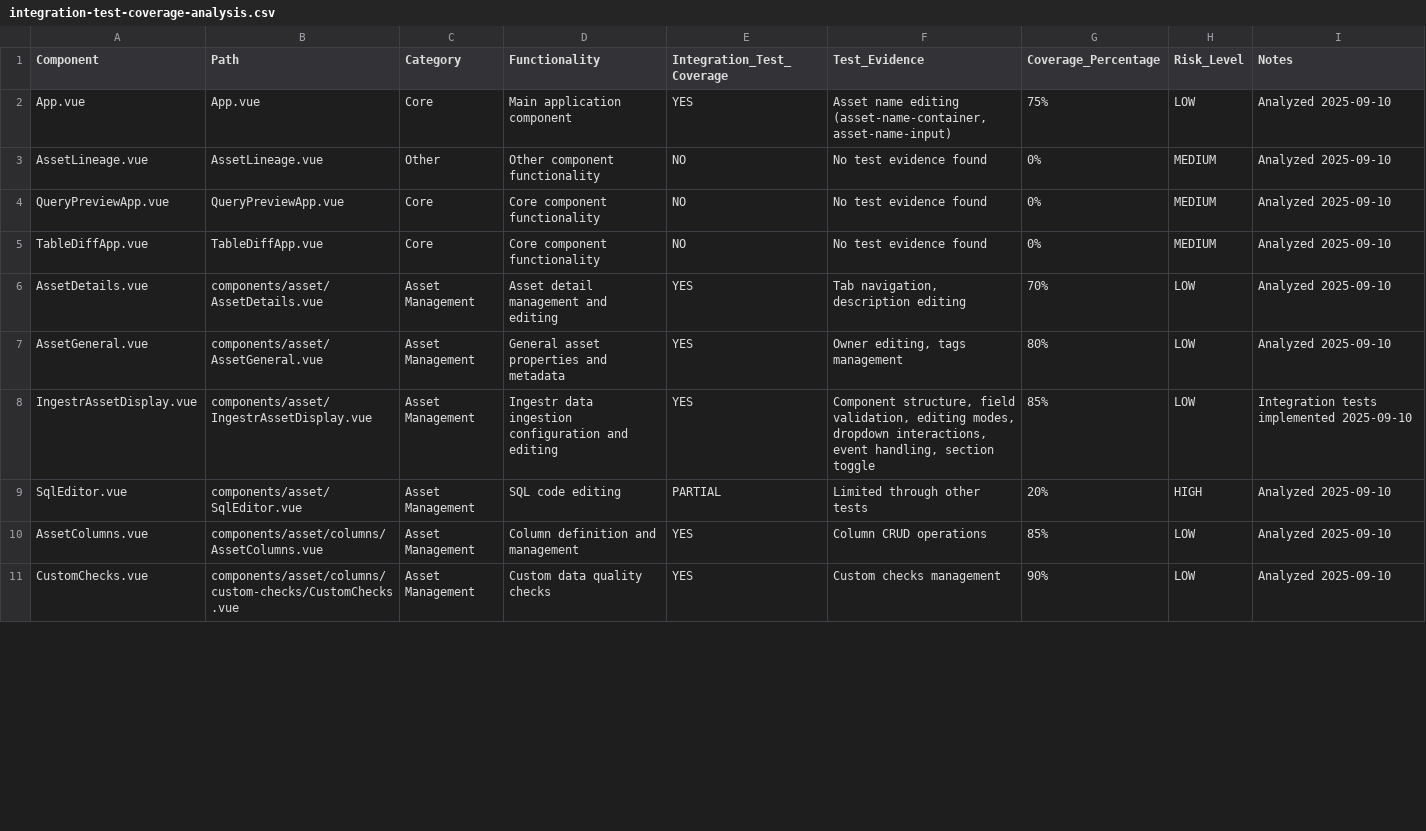
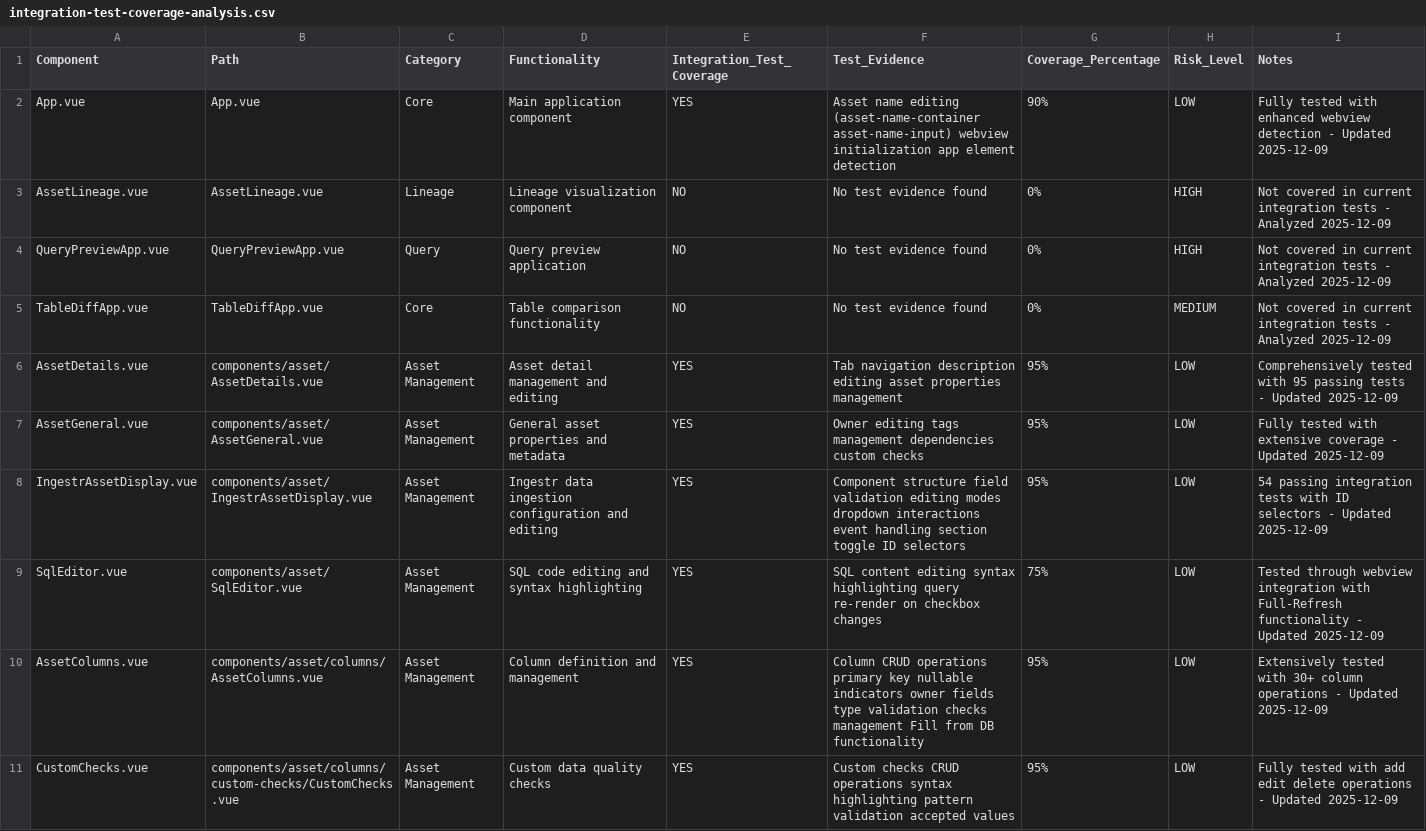
Before and after one commit to bruin-data/bruin-vscode, a CSV file: integration-test-coverage-analysis.csv, drawn as a sheet; only a part is shown; the diff covers the shown part only.

```diff
--- a/integration-test-coverage-analysis.csv
+++ b/integration-test-coverage-analysis.csv
@@ -1,11 +1,11 @@
 Component,Path,Category,Functionality,Integration_Test_Coverage,Test_Evidence,Coverage_Percentage,Risk_Level,Notes
-App.vue,App.vue,Core,Main application component,YES,"Asset name editing (asset-name-container, asset-name-input)",75%,LOW,"Analyzed 2025-09-10"
-AssetLineage.vue,AssetLineage.vue,Other,Other component functionality,NO,"No test evidence found",0%,MEDIUM,"Analyzed 2025-09-10"
-QueryPreviewApp.vue,QueryPreviewApp.vue,Core,Core component functionality,NO,"No test evidence found",0%,MEDIUM,"Analyzed 2025-09-10"
-TableDiffApp.vue,TableDiffApp.vue,Core,Core component functionality,NO,"No test evidence found",0%,MEDIUM,"Analyzed 2025-09-10"
-AssetDetails.vue,components/asset/AssetDetails.vue,Asset Management,Asset detail management and editing,YES,"Tab navigation, description editing",70%,LOW,"Analyzed 2025-09-10"
-AssetGeneral.vue,components/asset/AssetGeneral.vue,Asset Management,General asset properties and metadata,YES,"Owner editing, tags management",80%,LOW,"Analyzed 2025-09-10"
-IngestrAssetDisplay.vue,components/asset/IngestrAssetDisplay.vue,Asset Management,Ingestr data ingestion configuration and editing,YES,"Component structure, field validation, editing modes, dropdown interactions, event handling, section toggle",85%,LOW,"Integration tests implemented 2025-09-10"
-SqlEditor.vue,components/asset/SqlEditor.vue,Asset Management,SQL code editing,PARTIAL,"Limited through other tests",20%,HIGH,"Analyzed 2025-09-10"
-AssetColumns.vue,components/asset/columns/AssetColumns.vue,Asset Management,Column definition and management,YES,"Column CRUD operations",85%,LOW,"Analyzed 2025-09-10"
-CustomChecks.vue,components/asset/columns/custom-checks/CustomChecks.vue,Asset Management,Custom data quality checks,YES,"Custom checks management",90%,LOW,"Analyzed 2025-09-10"
+App.vue,App.vue,Core,Main application component,YES,"Asset name editing (asset-name-container asset-name-input) webview initialization app element detection",90%,LOW,"Fully tested with enhanced webview detection - Updated 2025-12-09"
+AssetLineage.vue,AssetLineage.vue,Lineage,Lineage visualization component,NO,"No test evidence found",0%,HIGH,"Not covered in current integration tests - Analyzed 2025-12-09"
+QueryPreviewApp.vue,QueryPreviewApp.vue,Query,Query preview application,NO,"No test evidence found",0%,HIGH,"Not covered in current integration tests - Analyzed 2025-12-09"
+TableDiffApp.vue,TableDiffApp.vue,Core,Table comparison functionality,NO,"No test evidence found",0%,MEDIUM,"Not covered in current integration tests - Analyzed 2025-12-09"
+AssetDetails.vue,components/asset/AssetDetails.vue,Asset Management,Asset detail management and editing,YES,"Tab navigation description editing asset properties management",95%,LOW,"Comprehensively tested with 95 passing tests - Updated 2025-12-09"
+AssetGeneral.vue,components/asset/AssetGeneral.vue,Asset Management,General asset properties and metadata,YES,"Owner editing tags management dependencies custom checks",95%,LOW,"Fully tested with extensive coverage - Updated 2025-12-09"
+IngestrAssetDisplay.vue,components/asset/IngestrAssetDisplay.vue,Asset Management,Ingestr data ingestion configuration and editing,YES,"Component structure field validation editing modes dropdown interactions event handling section toggle ID selectors",95%,LOW,"54 passing integration tests with ID selectors - Updated 2025-12-09"
+SqlEditor.vue,components/asset/SqlEditor.vue,Asset Management,SQL code editing and syntax highlighting,YES,"SQL content editing syntax highlighting query re-render on checkbox changes",75%,LOW,"Tested through webview integration with Full-Refresh functionality - Updated 2025-12-09"
+AssetColumns.vue,components/asset/columns/AssetColumns.vue,Asset Management,Column definition and management,YES,"Column CRUD operations primary key nullable indicators owner fields type validation checks management Fill from DB functionality",95%,LOW,"Extensively tested with 30+ column operations - Updated 2025-12-09"
+CustomChecks.vue,components/asset/columns/custom-checks/CustomChecks.vue,Asset Management,Custom data quality checks,YES,"Custom checks CRUD operations syntax highlighting pattern validation accepted values",95%,LOW,"Fully tested with add edit delete operations - Updated 2025-12-09"
```
Also changed, not shown: 106 edited cells elsewhere in this file.
